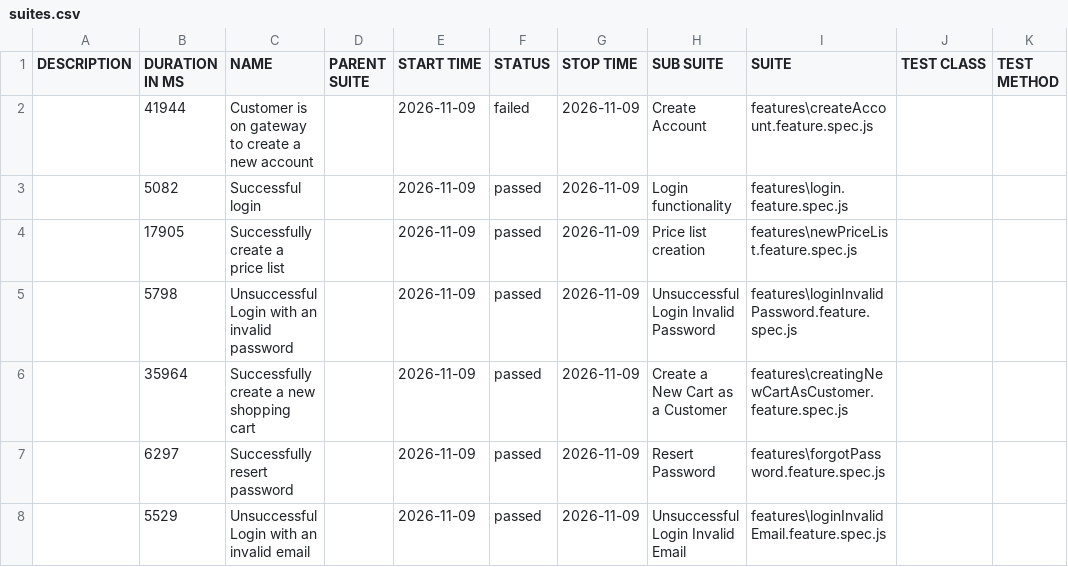
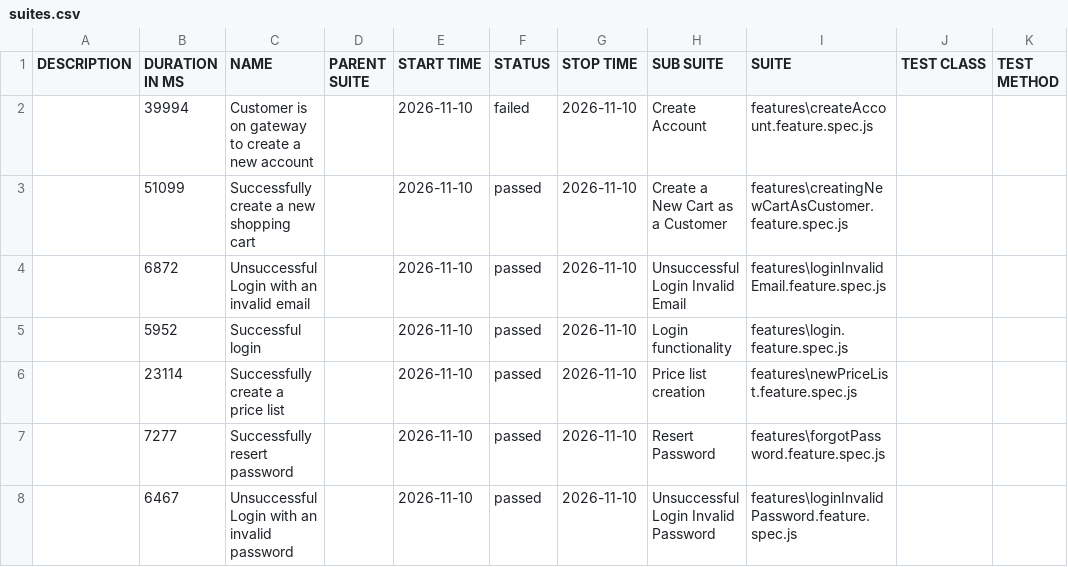
Before and after one commit to ProjectsIOEC/mygateway-allure-report, a CSV file: data/suites.csv, drawn as a sheet.

```diff
--- a/data/suites.csv
+++ b/data/suites.csv
@@ -1,8 +1,8 @@
 "DESCRIPTION","DURATION IN MS","NAME","PARENT SUITE","START TIME","STATUS","STOP TIME","SUB SUITE","SUITE","TEST CLASS","TEST METHOD"
-"","41944","Customer is on gateway to create a new account","","2026-11-09","failed","2026-11-09","Create Account","features\createAccount.feature.spec.js","",""
-"","5082","Successful login","","2026-11-09","passed","2026-11-09","Login functionality","features\login.feature.spec.js","",""
-"","17905","Successfully create a price list","","2026-11-09","passed","2026-11-09","Price list creation","features\newPriceList.feature.spec.js","",""
-"","5798","Unsuccessful Login with an invalid password","","2026-11-09","passed","2026-11-09","Unsuccessful Login Invalid Password","features\loginInvalidPassword.feature.spec.js","",""
-"","35964","Successfully create a new shopping cart","","2026-11-09","passed","2026-11-09","Create a New Cart as a Customer","features\creatingNewCartAsCustomer.feature.spec.js","",""
-"","6297","Successfully resert password","","2026-11-09","passed","2026-11-09","Resert Password","features\forgotPassword.feature.spec.js","",""
-"","5529","Unsuccessful Login with an invalid email","","2026-11-09","passed","2026-11-09","Unsuccessful Login Invalid Email","features\loginInvalidEmail.feature.spec.js","",""
+"","39994","Customer is on gateway to create a new account","","2026-11-10","failed","2026-11-10","Create Account","features\createAccount.feature.spec.js","",""
+"","51099","Successfully create a new shopping cart","","2026-11-10","passed","2026-11-10","Create a New Cart as a Customer","features\creatingNewCartAsCustomer.feature.spec.js","",""
+"","6872","Unsuccessful Login with an invalid email","","2026-11-10","passed","2026-11-10","Unsuccessful Login Invalid Email","features\loginInvalidEmail.feature.spec.js","",""
+"","5952","Successful login","","2026-11-10","passed","2026-11-10","Login functionality","features\login.feature.spec.js","",""
+"","23114","Successfully create a price list","","2026-11-10","passed","2026-11-10","Price list creation","features\newPriceList.feature.spec.js","",""
+"","7277","Successfully resert password","","2026-11-10","passed","2026-11-10","Resert Password","features\forgotPassword.feature.spec.js","",""
+"","6467","Unsuccessful Login with an invalid password","","2026-11-10","passed","2026-11-10","Unsuccessful Login Invalid Password","features\loginInvalidPassword.feature.spec.js","",""
```
Also changed, not shown: 58 other files.
